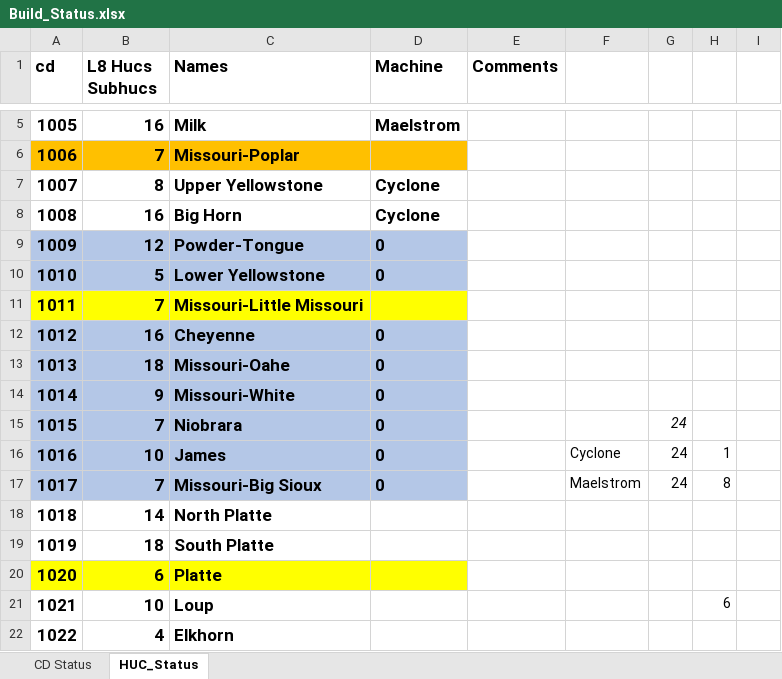
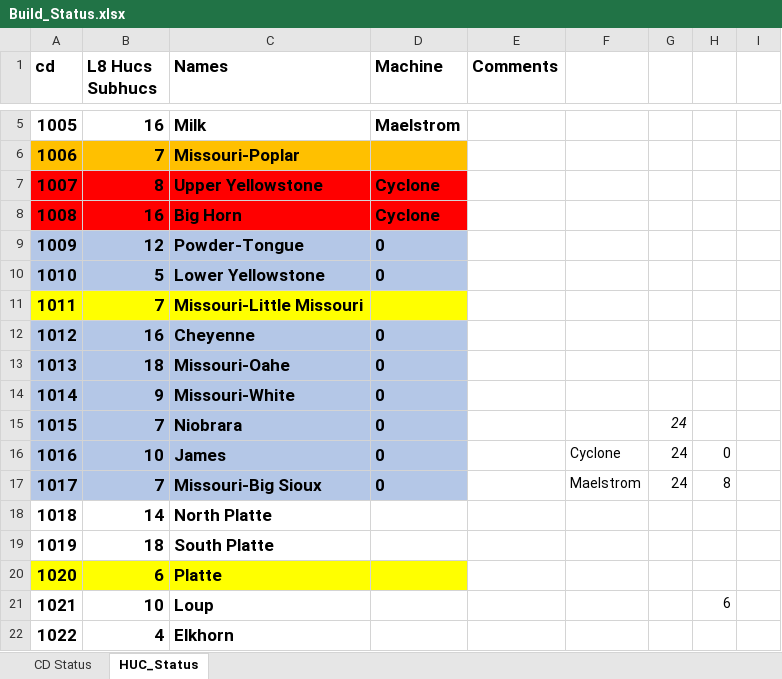
Before and after one commit to wjcapehart/LOCA_Percentile_Processing, an Excel workbook: Build_Status.xlsx, sheet HUC_Status, drawn as a sheet; only a part is shown, gaps mark what is left out; values as stored, in another font and other column widths than the file's, no borders; charts and pictures not drawn; the diff names each change by its address in the sheet, - before the commit and + after, or states it on an @@ line.

```diff
--- a/Build_Status.xlsx (sheet HUC_Status)
+++ b/Build_Status.xlsx (sheet HUC_Status)
-A7:D8 fill: none
+A7:D8 fill: #FF0000
-H16: 1
+H16: 0
```
Also changed, not shown: 1 other file.
